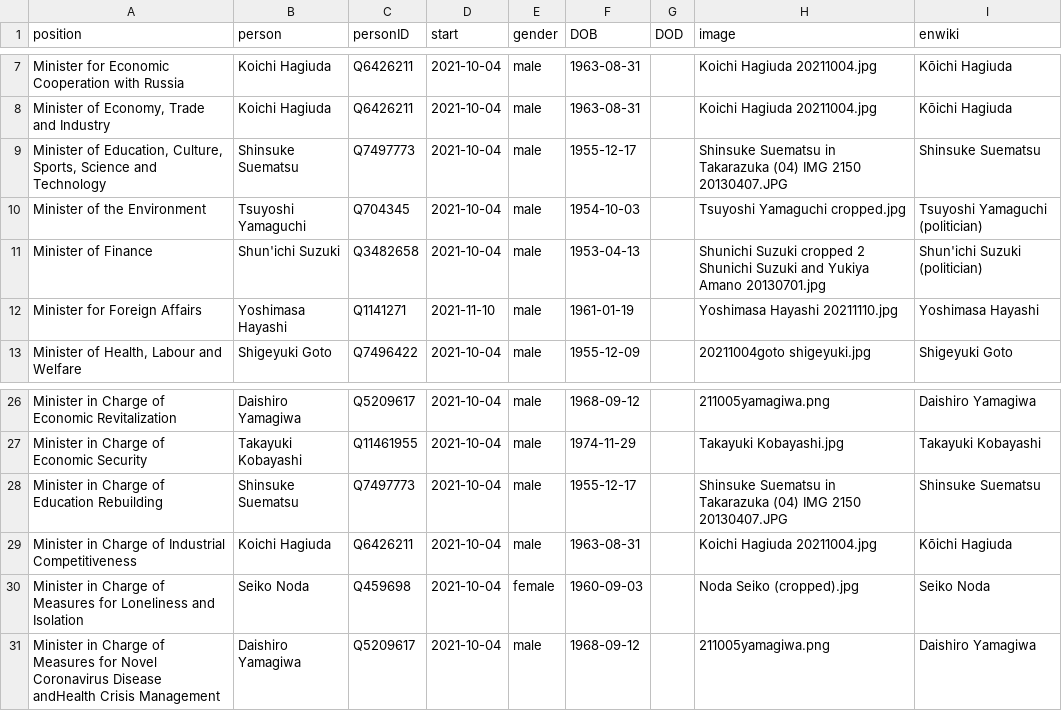
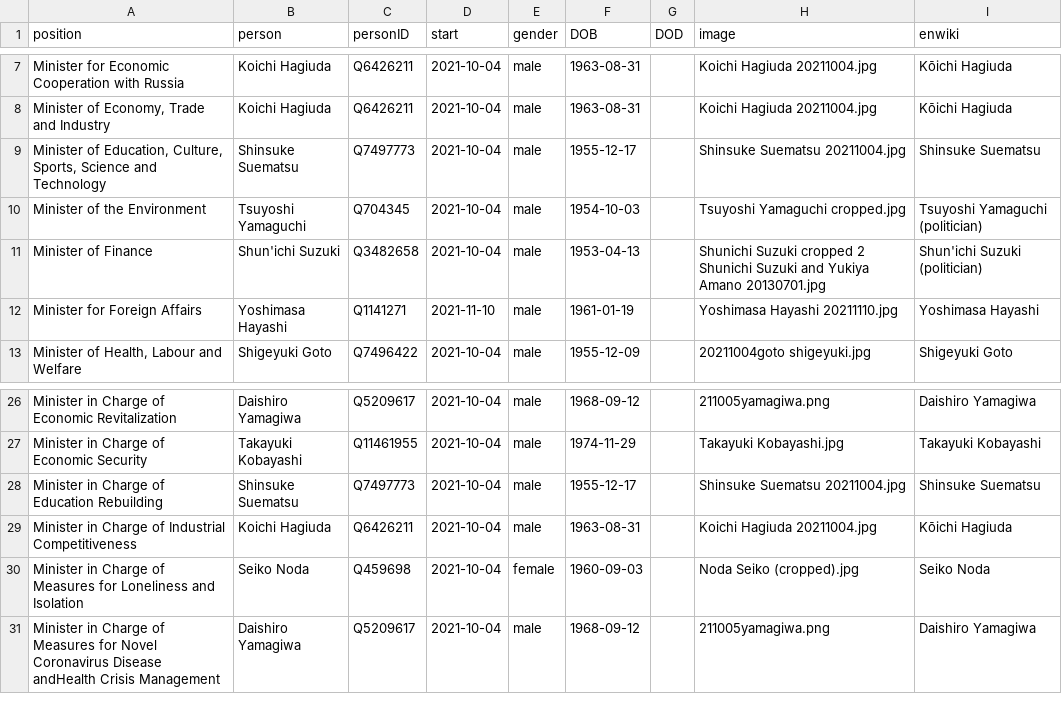
Before and after one commit to every-politician-scrapers/japan-ministers, a CSV file: html/current.csv, drawn as a sheet; only a part is shown, gaps mark what is left out.

```diff
--- a/html/current.csv
+++ b/html/current.csv
@@ -8,3 +8,3 @@ Minister for Economic Cooperation with Russia,Koichi Hagiuda,Q6426211,2021-10-04
 "Minister of Economy, Trade and Industry",Koichi Hagiuda,Q6426211,2021-10-04,male,1963-08-31,,Koichi Hagiuda 20211004.jpg,Kōichi Hagiuda
-"Minister of Education, Culture, Sports, Science and Technology",Shinsuke Suematsu,Q7497773,2021-10-04,male,1955-12-17,,Shinsuke Suematsu in Takarazuka (04) IMG 2150 20130407.JPG,Shinsuke Suematsu
+"Minister of Education, Culture, Sports, Science and Technology",Shinsuke Suematsu,Q7497773,2021-10-04,male,1955-12-17,,Shinsuke Suematsu 20211004.jpg,Shinsuke Suematsu
 Minister of the Environment,Tsuyoshi Yamaguchi,Q704345,2021-10-04,male,1954-10-03,,Tsuyoshi Yamaguchi cropped.jpg,Tsuyoshi Yamaguchi (politician)
@@ -27,3 +27,3 @@ Minister in Charge of Economic Revitalization,Daishiro Yamagiwa,Q5209617,2021-10
 Minister in Charge of Economic Security,Takayuki Kobayashi,Q11461955,2021-10-04,male,1974-11-29,,Takayuki Kobayashi.jpg,Takayuki Kobayashi
-Minister in Charge of Education Rebuilding,Shinsuke Suematsu,Q7497773,2021-10-04,male,1955-12-17,,Shinsuke Suematsu in Takarazuka (04) IMG 2150 20130407.JPG,Shinsuke Suematsu
+Minister in Charge of Education Rebuilding,Shinsuke Suematsu,Q7497773,2021-10-04,male,1955-12-17,,Shinsuke Suematsu 20211004.jpg,Shinsuke Suematsu
 Minister in Charge of Industrial Competitiveness,Koichi Hagiuda,Q6426211,2021-10-04,male,1963-08-31,,Koichi Hagiuda 20211004.jpg,Kōichi Hagiuda
```
Also changed, not shown: html/holders21.csv, html/legislators.csv.
